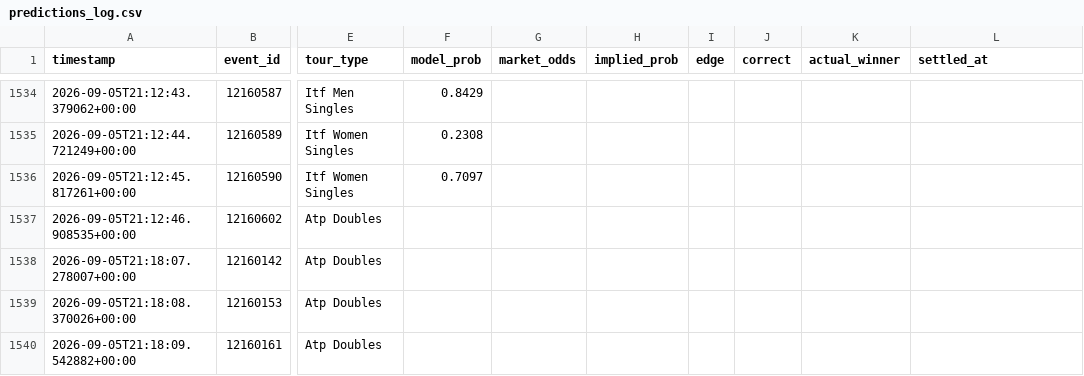
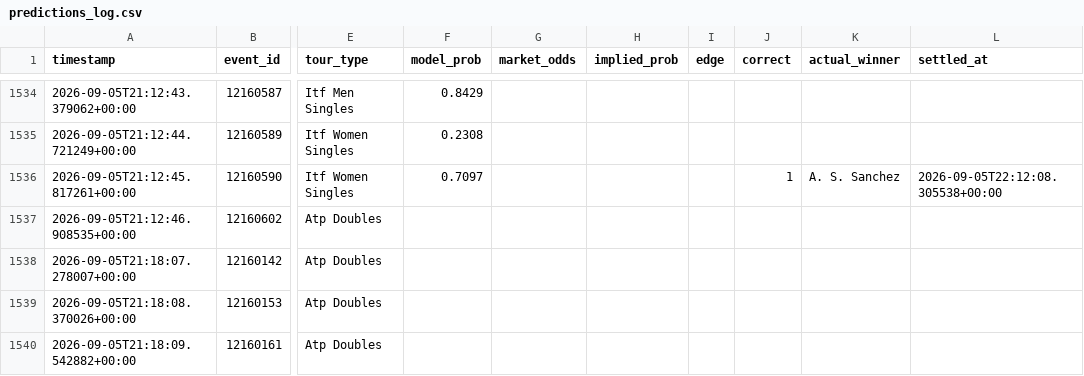
Before and after one commit to arbaazshakil-dev/Live-bet-all-sport, a CSV file: data/predictions_log.csv, drawn as a sheet; only a part is shown, gaps mark what is left out; the diff covers the shown part only; the diff names each change by its address in the sheet, - before the commit and + after, or states it on an @@ line.

```diff
--- a/data/predictions_log.csv
+++ b/data/predictions_log.csv
-J1536 (correct): (empty)
+J1536 (correct): 1
-K1536 (actual_winner): (empty)
+K1536 (actual_winner): A. S. Sanchez
-L1536 (settled_at): (empty)
+L1536 (settled_at): 2026-09-05T22:12:08.305538+00:00
```
Also changed, not shown: 20 added rows and 9 edited cells elsewhere in this file, 1 other file.
